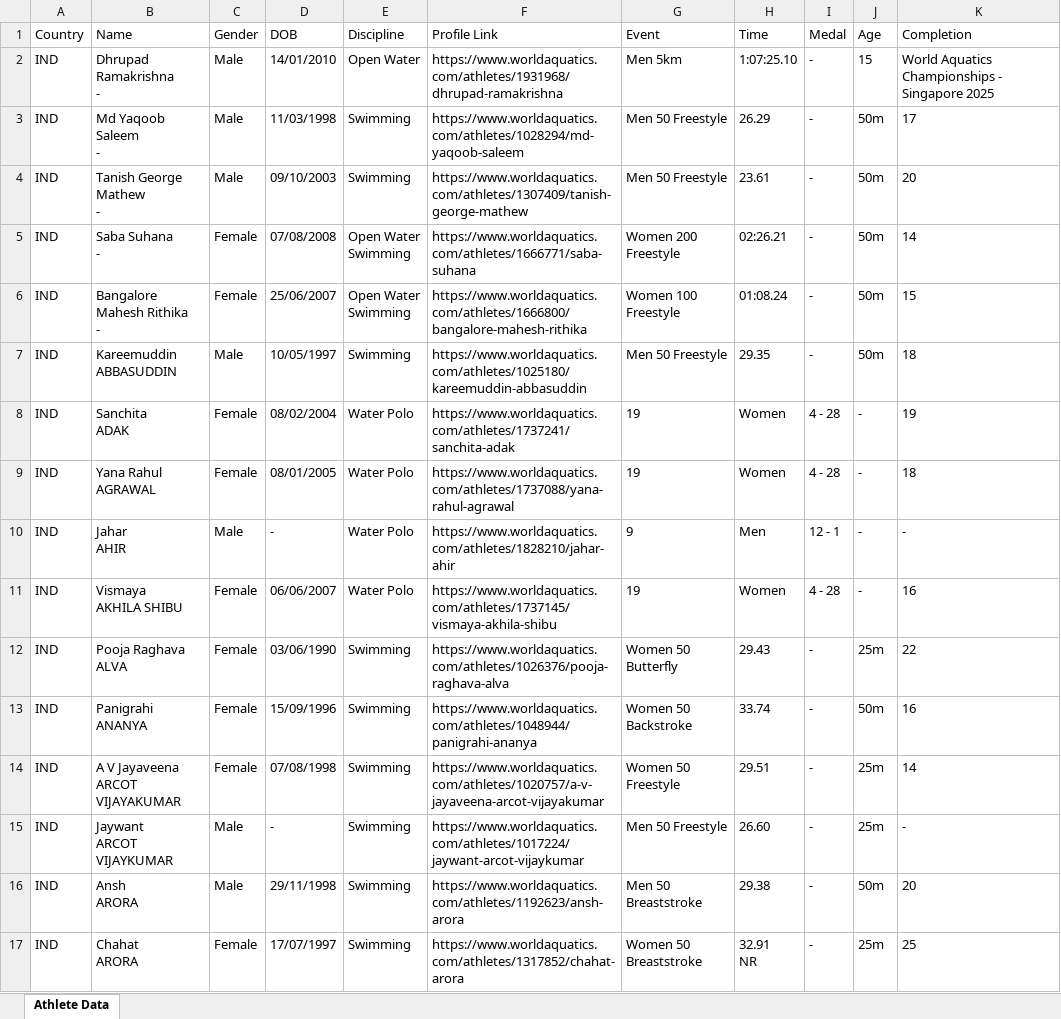
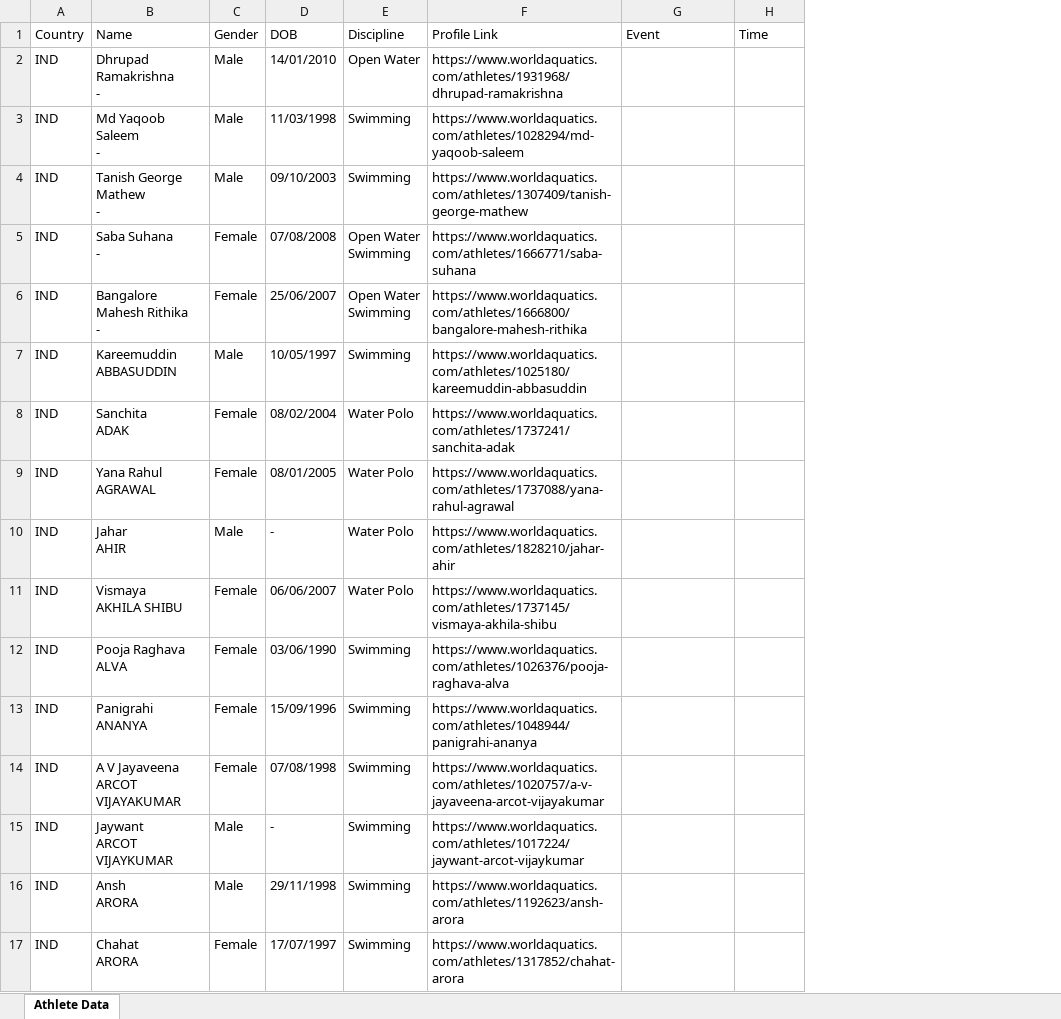
Before and after one commit to Vinoth161094/Graspear, an Excel workbook: AthleteData.xlsx, sheet Athlete Data, drawn as a sheet; only a part is shown; values as stored, in another font and other column widths than the file's, no borders; removed rows and columns are numbered as before the commit, all else as after; ↵ is a line break in a cell; the diff covers the shown part only; the diff names each change by its address in the sheet, - before the commit and + after, or states it on an @@ line.

Commit message:
Excel Uploaded

```diff
--- a/AthleteData.xlsx (sheet Athlete Data)
+++ b/AthleteData.xlsx (sheet Athlete Data)
-column I (Medal), rows 2-17: - | - | - | - | - | - | 4 - 28 | 4 - 28 | 12 - 1 | 4 - 28 | - | - | - | - | - | -
-column J (Age), rows 2-17: 15 | 50m | 50m | 50m | 50m | 50m | - | - | - | - | 25m | 50m | 25m | 25m | 50m | 25m
-column K (Completion), rows 2-17: World Aquatics Championships - Singapore 2025 | 17 | 20 | 14 | 15 | 18 | 19 | 18 | - | 16 | 22 | 16 | 14 | - | 20 | 25
-G2 (Event): Men 5km
+G2 (Event): (empty)
-H2 (Time): 1:07:25.10
+H2 (Time): (empty)
-G3:G4 (Event): Men 50 Freestyle
+G3:G4 (Event): (empty)
-H3 (Time): 26.29
+H3 (Time): (empty)
-H4 (Time): 23.61
+H4 (Time): (empty)
-G5 (Event): Women 200 Freestyle
+G5 (Event): (empty)
-H5 (Time): 02:26.21
+H5 (Time): (empty)
-G6 (Event): Women 100 Freestyle
+G6 (Event): (empty)
-H6 (Time): 01:08.24
+H6 (Time): (empty)
-G7 (Event): Men 50 Freestyle
+G7 (Event): (empty)
-H7 (Time): 29.35
+H7 (Time): (empty)
-G8:G9 (Event): 19
+G8:G9 (Event): (empty)
-H8:H9 (Time): Women
+H8:H9 (Time): (empty)
-G10 (Event): 9
+G10 (Event): (empty)
-H10 (Time): Men
+H10 (Time): (empty)
-G11 (Event): 19
+G11 (Event): (empty)
-H11 (Time): Women
+H11 (Time): (empty)
-G12 (Event): Women 50 Butterfly
+G12 (Event): (empty)
-H12 (Time): 29.43
+H12 (Time): (empty)
-G13 (Event): Women 50 Backstroke
+G13 (Event): (empty)
-H13 (Time): 33.74
+H13 (Time): (empty)
-G14 (Event): Women 50 Freestyle
+G14 (Event): (empty)
-H14 (Time): 29.51
+H14 (Time): (empty)
-G15 (Event): Men 50 Freestyle
+G15 (Event): (empty)
-H15 (Time): 26.60
+H15 (Time): (empty)
-G16 (Event): Men 50 Breaststroke
+G16 (Event): (empty)
-H16 (Time): 29.38
+H16 (Time): (empty)
-G17 (Event): Women 50 Breaststroke
+G17 (Event): (empty)
-H17 (Time): 32.91 ↵ NR
+H17 (Time): (empty)
```
Also changed, not shown: 1 added row and 67 edited cells elsewhere in this sheet, 1 other file.
